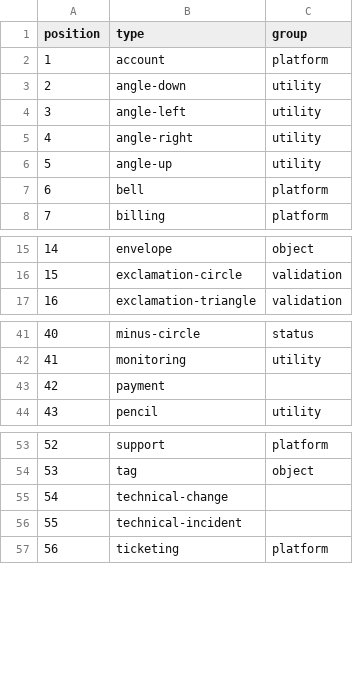
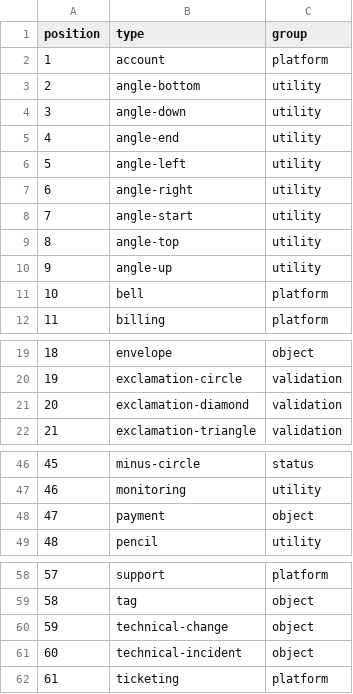
Before and after one commit to rackerlabs/design-system, a CSV file: _data/icons.csv, drawn as a sheet; only a part is shown, gaps mark what is left out; addresses are those after the commit; the diff names each change by its address in the sheet, - before the commit and + after, or states it on an @@ line.

Commit message:
fix(icons): adding missing icons from the library, fixing layout
As part of the port to the NPM library, adding the missing icons and fixing the layout of columns
and such.

```diff
--- a/_data/icons.csv
+++ b/_data/icons.csv
+row 3: 2 | angle-bottom | utility
@@ column A (position) renumbered from row 4 down @@
+row 5: 4 | angle-end | utility
+row 8: 7 | angle-start | utility
+row 9: 8 | angle-top | utility
+row 21: 20 | exclamation-diamond | validation
-C48 (group): (empty)
+C48 (group): object
-C60:C61 (group): (empty)
+C60:C61 (group): object
```
Also changed, not shown: 1 other file.
